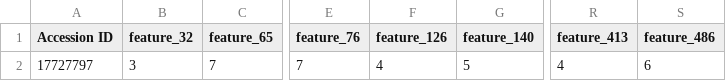
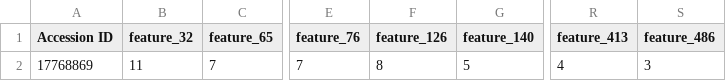
Before and after one commit to bjorgkav/concreteml-covid-classifier, a CSV file: client/GUI/output.csv, drawn as a sheet; only a part is shown, gaps mark what is left out; the diff names each change by its address in the sheet, - before the commit and + after, or states it on an @@ line.

```diff
--- a/client/GUI/output.csv
+++ b/client/GUI/output.csv
-A2 (Accession ID): 17727797
+A2 (Accession ID): 17768869
-B2 (feature_32): 3
+B2 (feature_32): 11
-F2 (feature_126): 4
+F2 (feature_126): 8
-S2 (feature_486): 6
+S2 (feature_486): 3
```
Also changed, not shown: 32 other files.
